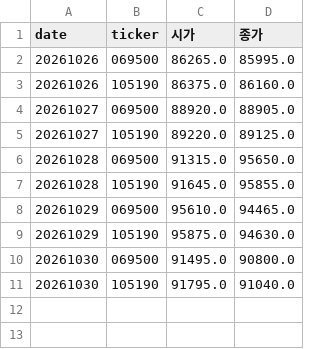
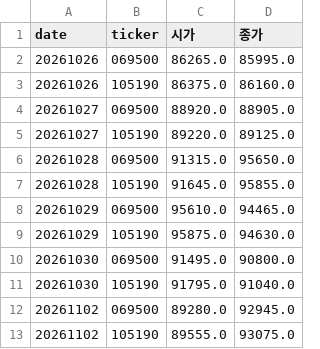
Before and after one commit to stanleyim/new, a CSV file: overnight_paper/etf_daily.csv, drawn as a sheet; the diff names each change by its address in the sheet, - before the commit and + after, or states it on an @@ line.

```diff
--- a/overnight_paper/etf_daily.csv
+++ b/overnight_paper/etf_daily.csv
+row 12: 20261102 | 069500 | 89280.0 | 92945.0
+row 13: 20261102 | 105190 | 89555.0 | 93075.0
```
Also changed, not shown: overnight_paper/daily.csv, overnight_paper/trades.csv, 1 other file.
